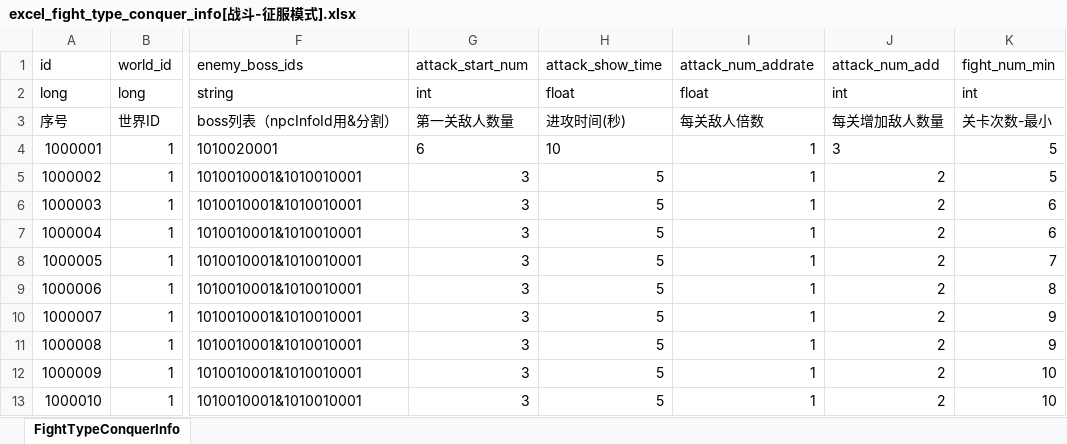
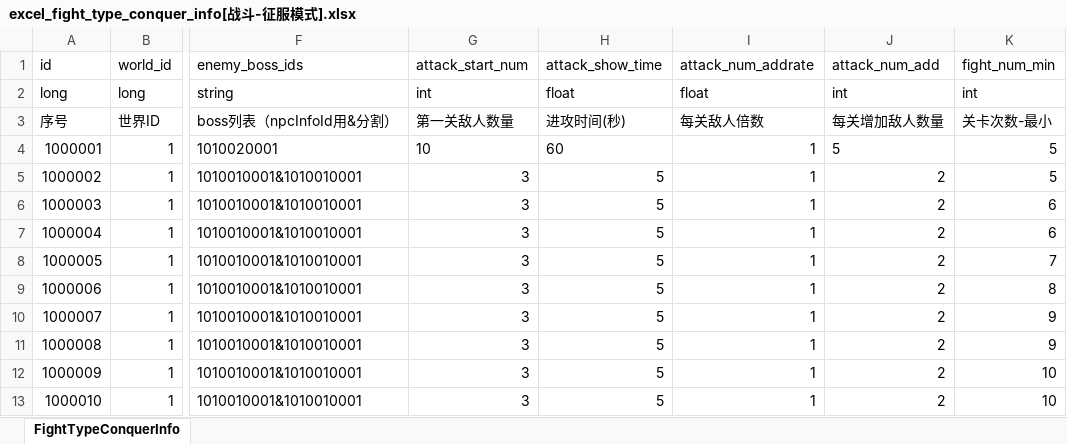
Before and after one commit to wobushiren79/DemonLordRoguelike, an Excel workbook: Demon Lord Roguelike/Assets/Data/Excel/excel_fight_type_conquer_info[战斗-征服模式].xlsx, sheet FightTypeConquerInfo, drawn as a sheet; only a part is shown, gaps mark what is left out; values as stored, in another font and other column widths than the file's, no borders; the diff names each change by its address in the sheet, - before the commit and + after, or states it on an @@ line.

```diff
--- a/Demon Lord Roguelike/Assets/Data/Excel/excel_fight_type_conquer_info[战斗-征服模式].xlsx (sheet FightTypeConquerInfo)
+++ b/Demon Lord Roguelike/Assets/Data/Excel/excel_fight_type_conquer_info[战斗-征服模式].xlsx (sheet FightTypeConquerInfo)
-G4 (attack_start_num): 6
+G4 (attack_start_num): 10
-H4 (attack_show_time): 10
+H4 (attack_show_time): 60
-J4 (attack_num_add): 3
+J4 (attack_num_add): 5
```
Also changed, not shown: 16 other files.
